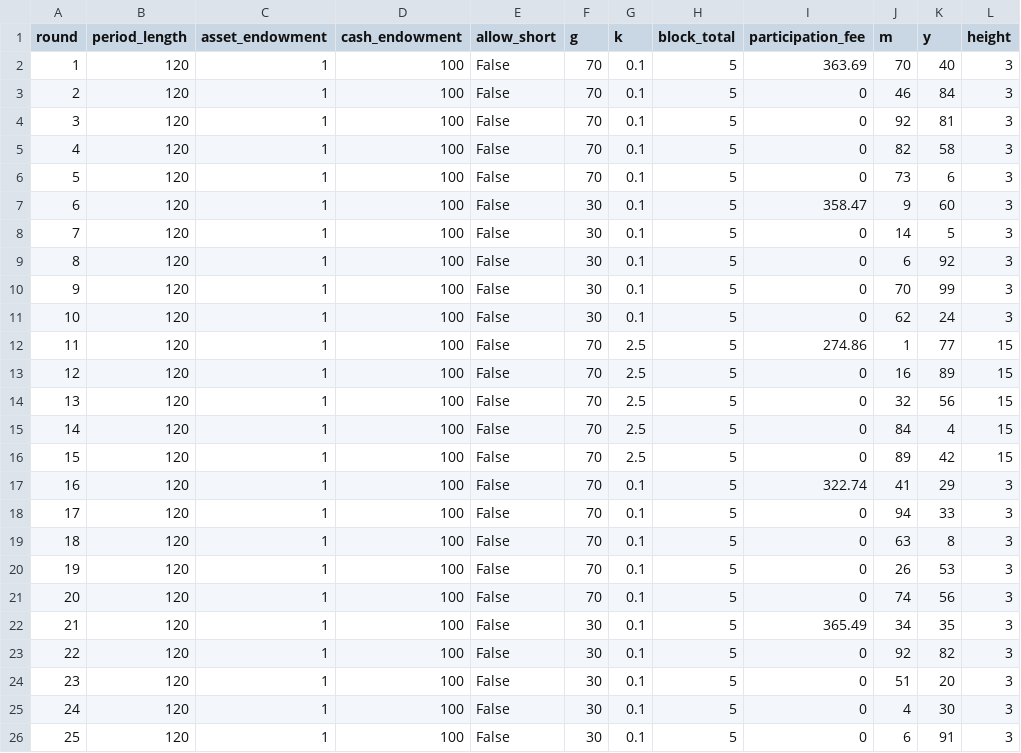
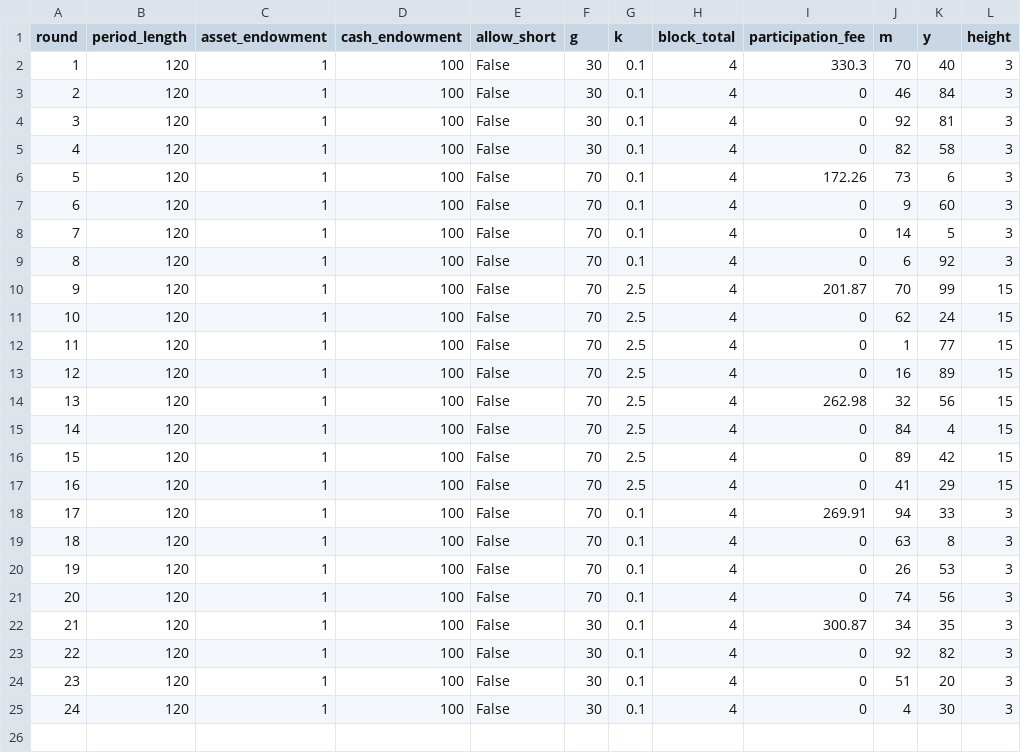
Before and after one commit to Leeps-Lab/ri_cda, a CSV file: configs/random_1.csv, drawn as a sheet.

```diff
--- a/configs/random_1.csv
+++ b/configs/random_1.csv
@@ -1,26 +1,25 @@
 round,period_length,asset_endowment,cash_endowment,allow_short,g,k,block_total,participation_fee,m,y,height
-1,120,1,100,False,70,0.1,5,363.69,70,40,3
-2,120,1,100,False,70,0.1,5,0,46,84,3
-3,120,1,100,False,70,0.1,5,0,92,81,3
-4,120,1,100,False,70,0.1,5,0,82,58,3
-5,120,1,100,False,70,0.1,5,0,73,6,3
-6,120,1,100,False,30,0.1,5,358.47,9,60,3
-7,120,1,100,False,30,0.1,5,0,14,5,3
-8,120,1,100,False,30,0.1,5,0,6,92,3
-9,120,1,100,False,30,0.1,5,0,70,99,3
-10,120,1,100,False,30,0.1,5,0,62,24,3
-11,120,1,100,False,70,2.5,5,274.86,1,77,15
-12,120,1,100,False,70,2.5,5,0,16,89,15
-13,120,1,100,False,70,2.5,5,0,32,56,15
-14,120,1,100,False,70,2.5,5,0,84,4,15
-15,120,1,100,False,70,2.5,5,0,89,42,15
-16,120,1,100,False,70,0.1,5,322.74,41,29,3
-17,120,1,100,False,70,0.1,5,0,94,33,3
-18,120,1,100,False,70,0.1,5,0,63,8,3
-19,120,1,100,False,70,0.1,5,0,26,53,3
-20,120,1,100,False,70,0.1,5,0,74,56,3
-21,120,1,100,False,30,0.1,5,365.49,34,35,3
-22,120,1,100,False,30,0.1,5,0,92,82,3
-23,120,1,100,False,30,0.1,5,0,51,20,3
-24,120,1,100,False,30,0.1,5,0,4,30,3
-25,120,1,100,False,30,0.1,5,0,6,91,3
+1,120,1,100,False,30,0.1,4,330.3,70,40,3
+2,120,1,100,False,30,0.1,4,0,46,84,3
+3,120,1,100,False,30,0.1,4,0,92,81,3
+4,120,1,100,False,30,0.1,4,0,82,58,3
+5,120,1,100,False,70,0.1,4,172.26,73,6,3
+6,120,1,100,False,70,0.1,4,0,9,60,3
+7,120,1,100,False,70,0.1,4,0,14,5,3
+8,120,1,100,False,70,0.1,4,0,6,92,3
+9,120,1,100,False,70,2.5,4,201.87,70,99,15
+10,120,1,100,False,70,2.5,4,0,62,24,15
+11,120,1,100,False,70,2.5,4,0,1,77,15
+12,120,1,100,False,70,2.5,4,0,16,89,15
+13,120,1,100,False,70,2.5,4,262.98,32,56,15
+14,120,1,100,False,70,2.5,4,0,84,4,15
+15,120,1,100,False,70,2.5,4,0,89,42,15
+16,120,1,100,False,70,2.5,4,0,41,29,15
+17,120,1,100,False,70,0.1,4,269.91,94,33,3
+18,120,1,100,False,70,0.1,4,0,63,8,3
+19,120,1,100,False,70,0.1,4,0,26,53,3
+20,120,1,100,False,70,0.1,4,0,74,56,3
+21,120,1,100,False,30,0.1,4,300.87,34,35,3
+22,120,1,100,False,30,0.1,4,0,92,82,3
+23,120,1,100,False,30,0.1,4,0,51,20,3
+24,120,1,100,False,30,0.1,4,0,4,30,3
```
Also changed, not shown: configs/random_3.csv, 3 other files.
